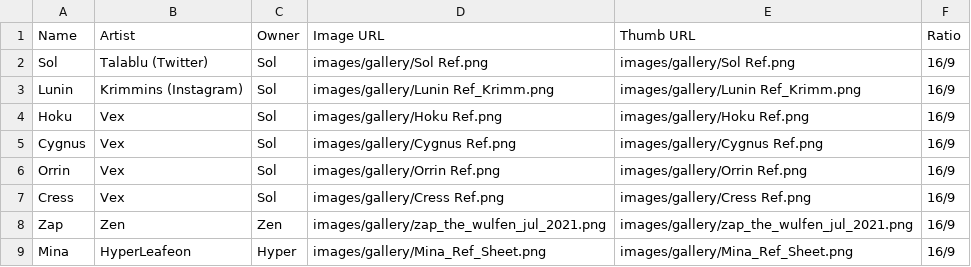
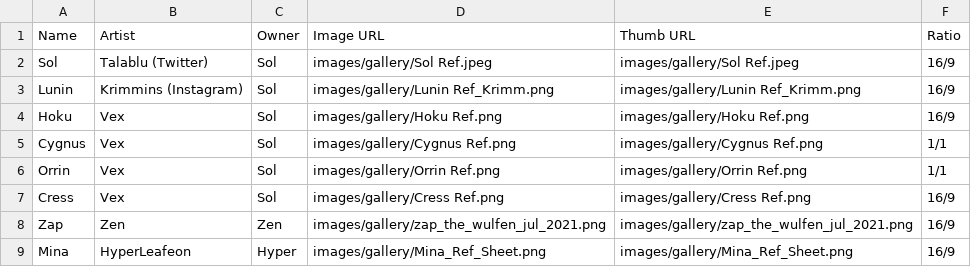
Before and after one commit to WulfenSol/wulfen-frontend, a CSV file: src/assets/gallery.csv, drawn as a sheet.

Commit message:
Update gallery.csv

```diff
--- a/src/assets/gallery.csv
+++ b/src/assets/gallery.csv
@@ -1,7 +1,7 @@
 Name,Artist,Owner,Image URL,Thumb URL,Ratio
-"Sol",Talablu (Twitter),Sol,images/gallery/Sol Ref.png,images/gallery/Sol Ref.png,16/9
+"Sol",Talablu (Twitter),Sol,images/gallery/Sol Ref.jpeg,images/gallery/Sol Ref.jpeg,16/9
 "Lunin",Krimmins (Instagram),Sol,images/gallery/Lunin Ref_Krimm.png,images/gallery/Lunin Ref_Krimm.png,16/9
 "Hoku",Vex,Sol,images/gallery/Hoku Ref.png,images/gallery/Hoku Ref.png,16/9
-"Cygnus",Vex,Sol,images/gallery/Cygnus Ref.png,images/gallery/Cygnus Ref.png,16/9
-"Orrin",Vex,Sol,images/gallery/Orrin Ref.png,images/gallery/Orrin Ref.png,16/9
+"Cygnus",Vex,Sol,images/gallery/Cygnus Ref.png,images/gallery/Cygnus Ref.png,1/1
+"Orrin",Vex,Sol,images/gallery/Orrin Ref.png,images/gallery/Orrin Ref.png,1/1
 "Cress",Vex,Sol,images/gallery/Cress Ref.png,images/gallery/Cress Ref.png,16/9
```
